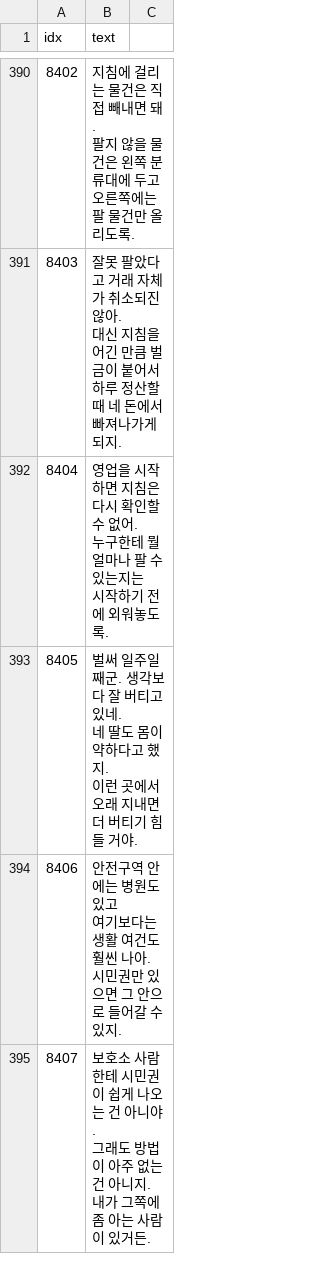
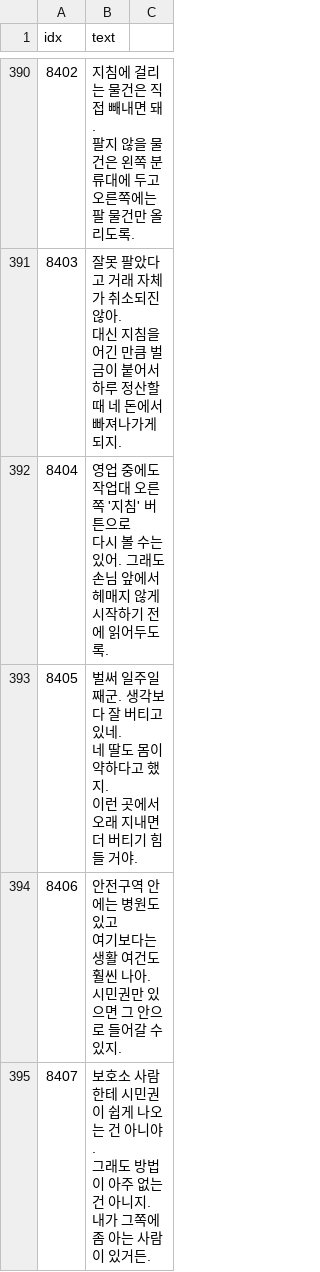
Before and after one commit to AripyKSU/Cashier, a CSV file: Assets/Datas/TextData.csv, drawn as a sheet; only a part is shown, gaps mark what is left out.

```diff
--- a/Assets/Datas/TextData.csv
+++ b/Assets/Datas/TextData.csv
@@ -441,5 +441,5 @@ idx,text
 하루 정산할 때 네 돈에서 빠져나가게 되지."
-8404,"영업을 시작하면 지침은 다시 확인할 수 없어.
-누구한테 뭘 얼마나 팔 수 있는지는
-시작하기 전에 외워놓도록."
+8404,"영업 중에도 작업대 오른쪽 '지침' 버튼으로
+다시 볼 수는 있어. 그래도 손님 앞에서 헤매지 않게
+시작하기 전에 읽어두도록."
 8405,"벌써 일주일째군. 생각보다 잘 버티고 있네.
```
Also changed, not shown: 29 other files.
